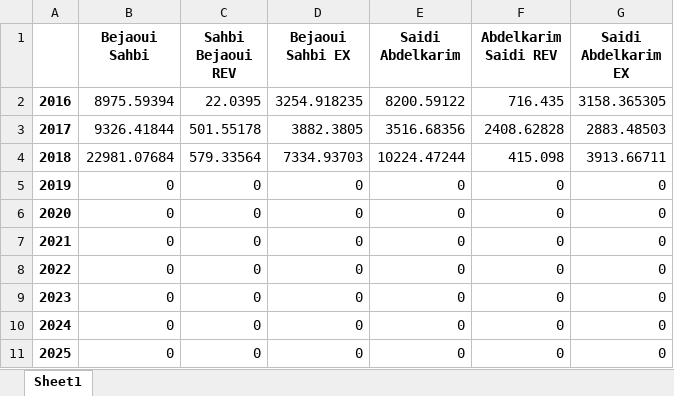
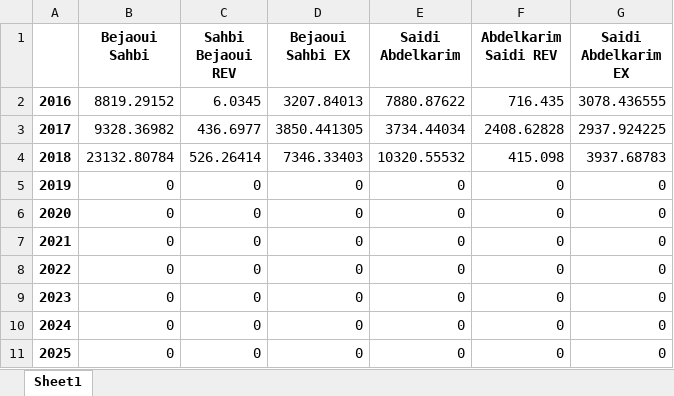
Before and after one commit to abenjemi/Commissions-Calculation, an Excel workbook: table3.xlsx, sheet Sheet1, drawn as a sheet; values as stored, in another font and other column widths than the file's, no borders; the diff names each change by its address in the sheet, - before the commit and + after, or states it on an @@ line.

```diff
--- a/table3.xlsx (sheet Sheet1)
+++ b/table3.xlsx (sheet Sheet1)
-B2 (Bejaoui Sahbi): 8975.59394
+B2 (Bejaoui Sahbi): 8819.29152
-C2 (Sahbi Bejaoui REV): 22.0395
+C2 (Sahbi Bejaoui REV): 6.0345
-D2 (Bejaoui Sahbi EX): 3254.918235
+D2 (Bejaoui Sahbi EX): 3207.84013
-E2 (Saidi Abdelkarim): 8200.59122
+E2 (Saidi Abdelkarim): 7880.87622
-G2 (Saidi Abdelkarim EX): 3158.365305
+G2 (Saidi Abdelkarim EX): 3078.436555
-B3 (Bejaoui Sahbi): 9326.41844
+B3 (Bejaoui Sahbi): 9328.36982
-C3 (Sahbi Bejaoui REV): 501.55178
+C3 (Sahbi Bejaoui REV): 436.6977
-D3 (Bejaoui Sahbi EX): 3882.3805
+D3 (Bejaoui Sahbi EX): 3850.441305
-E3 (Saidi Abdelkarim): 3516.68356
+E3 (Saidi Abdelkarim): 3734.44034
-G3 (Saidi Abdelkarim EX): 2883.48503
+G3 (Saidi Abdelkarim EX): 2937.924225
-B4 (Bejaoui Sahbi): 22981.07684
+B4 (Bejaoui Sahbi): 23132.80784
-C4 (Sahbi Bejaoui REV): 579.33564
+C4 (Sahbi Bejaoui REV): 526.26414
-D4 (Bejaoui Sahbi EX): 7334.93703
+D4 (Bejaoui Sahbi EX): 7346.33403
-E4 (Saidi Abdelkarim): 10224.47244
+E4 (Saidi Abdelkarim): 10320.55532
-G4 (Saidi Abdelkarim EX): 3913.66711
+G4 (Saidi Abdelkarim EX): 3937.68783
```
Also changed, not shown: output.xlsx, table2.xlsx, 3 other files.
